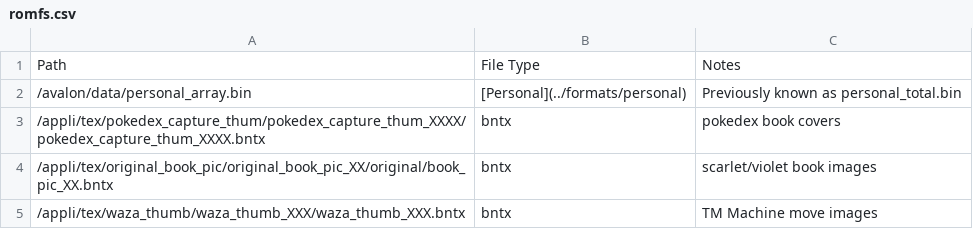
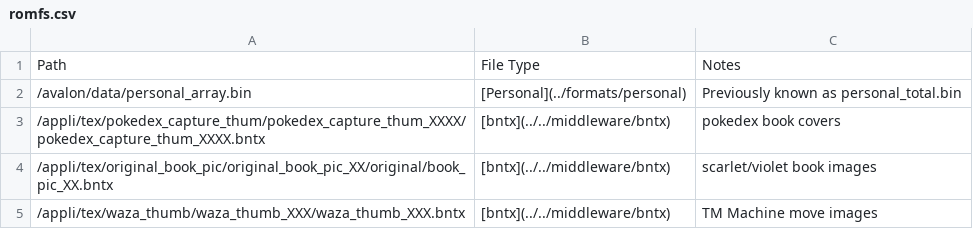
Before and after one commit to pkZukan/pkzukan.github.io, a CSV file: data/titan/romfs.csv, drawn as a sheet.

Commit message:
Add bntx; update readme

```diff
--- a/data/titan/romfs.csv
+++ b/data/titan/romfs.csv
@@ -2,4 +2,4 @@ Path,File Type,Notes
 /avalon/data/personal_array.bin,[Personal](../formats/personal),Previously known as personal_total.bin
-/appli/tex/pokedex_capture_thum/pokedex_capture_thum_XXXX/pokedex_capture_thum_XXXX.bntx,bntx,pokedex book covers
-/appli/tex/original_book_pic/original_book_pic_XX/original/book_pic_XX.bntx,bntx,scarlet/violet book images
-/appli/tex/waza_thumb/waza_thumb_XXX/waza_thumb_XXX.bntx,bntx,TM Machine move images
+/appli/tex/pokedex_capture_thum/pokedex_capture_thum_XXXX/pokedex_capture_thum_XXXX.bntx,[bntx](../../middleware/bntx),pokedex book covers
+/appli/tex/original_book_pic/original_book_pic_XX/original/book_pic_XX.bntx,[bntx](../../middleware/bntx),scarlet/violet book images
+/appli/tex/waza_thumb/waza_thumb_XXX/waza_thumb_XXX.bntx,[bntx](../../middleware/bntx),TM Machine move images
```
Also changed, not shown: 3 other files.
